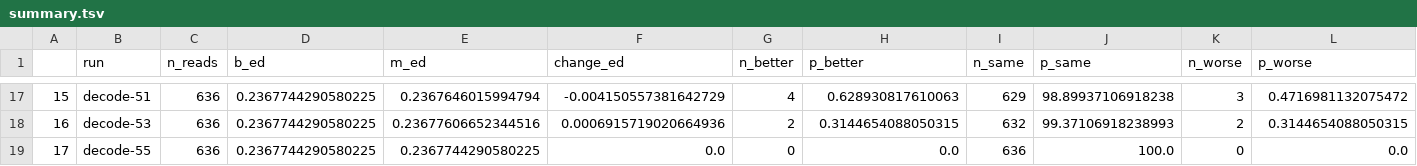
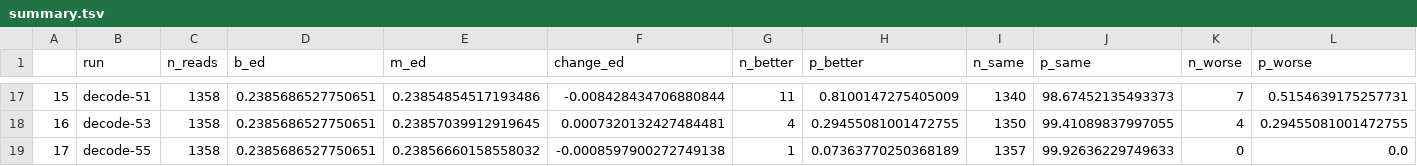
Before and after one commit to comprna/radian, a TSV file: decode_out/dynamic/30/summary.tsv, drawn as a sheet; only a part is shown, gaps mark what is left out; the diff covers the shown part only.

```diff
--- a/decode_out/dynamic/30/summary.tsv
+++ b/decode_out/dynamic/30/summary.tsv
@@ -17,3 +17,3 @@
-15	decode-51	636	0.2367744290580225	0.2367646015994794	-0.004150557381642729	4	0.628930817610063	629	98.89937106918238	3	0.4716981132075472
-16	decode-53	636	0.2367744290580225	0.23677606652344516	0.0006915719020664936	2	0.3144654088050315	632	99.37106918238993	2	0.3144654088050315
-17	decode-55	636	0.2367744290580225	0.2367744290580225	0.0	0	0.0	636	100.0	0	0.0
+15	decode-51	1358	0.2385686527750651	0.23854854517193486	-0.008428434706880844	11	0.8100147275405009	1340	98.67452135493373	7	0.5154639175257731
+16	decode-53	1358	0.2385686527750651	0.23857039912919645	0.0007320132427484481	4	0.29455081001472755	1350	99.41089837997055	4	0.29455081001472755
+17	decode-55	1358	0.2385686527750651	0.23856660158558032	-0.0008597900272749138	1	0.07363770250368189	1357	99.92636229749633	0	0.0
```
Also changed, not shown: 60 edited cells elsewhere in this file, decode_out/beam_scoring/100/summary.tsv, decode_out/beam_scoring/30/summary.tsv, 37 other files.
